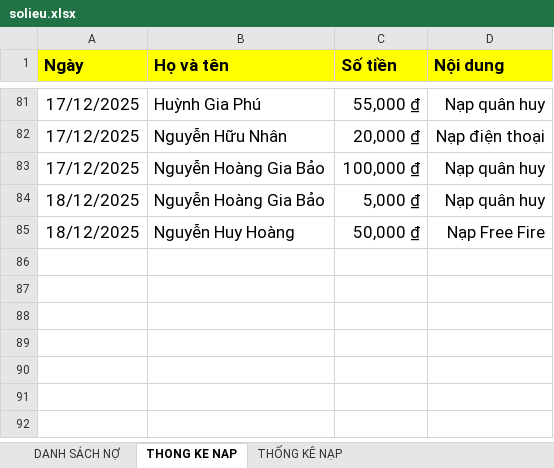
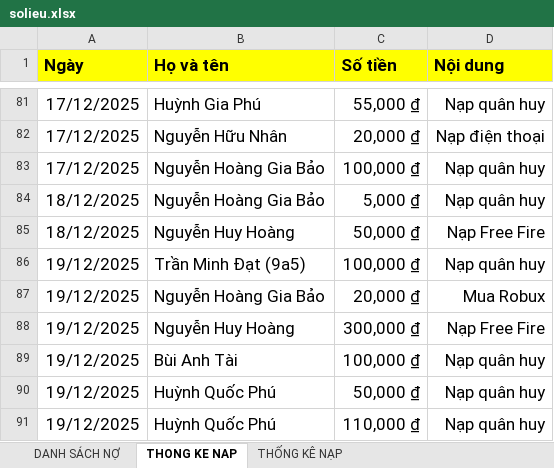
Before and after one commit to minhlong1707/so-no-master, an Excel workbook: solieu.xlsx, sheet THONG KE NAP, drawn as a sheet; only a part is shown, gaps mark what is left out; values as stored, in another font and other column widths than the file's, no borders; the diff names each change by its address in the sheet, - before the commit and + after, or states it on an @@ line.

```diff
--- a/solieu.xlsx (sheet THONG KE NAP)
+++ b/solieu.xlsx (sheet THONG KE NAP)
+row 86: 19/12/2025 | Trần Minh Đạt (9a5) | 100,000 ₫ | Nạp quân huy
+row 87: 19/12/2025 | Nguyễn Hoàng Gia Bảo | 20,000 ₫ | Mua Robux
+row 88: 19/12/2025 | Nguyễn Huy Hoàng | 300,000 ₫ | Nạp Free Fire
+row 89: 19/12/2025 | Bùi Anh Tài | 100,000 ₫ | Nạp quân huy
+row 90: 19/12/2025 | Huỳnh Quốc Phú | 50,000 ₫ | Nạp quân huy
+row 91: 19/12/2025 | Huỳnh Quốc Phú | 110,000 ₫ | Nạp quân huy
```
Also changed, not shown: sheet DANH SÁCH NỢ, formulas that keep their value.
